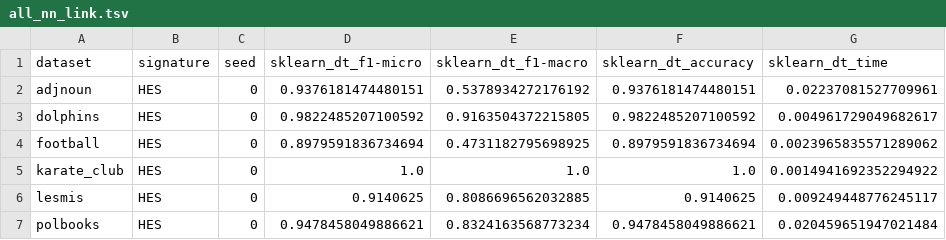
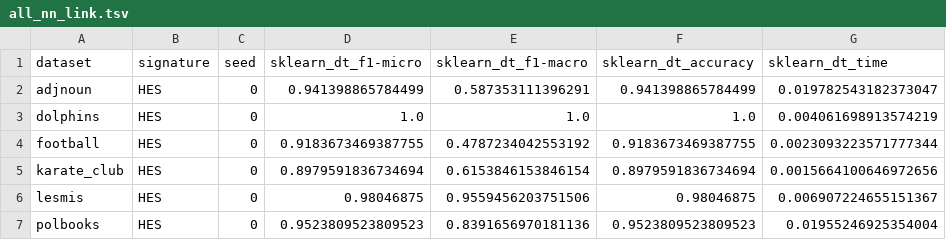
Before and after one commit to dydact/manify, a TSV file: data/results_icml_revision/all_nn_link.tsv, drawn as a sheet.

Commit message:
Simplify benchmark code; dry run with sklearn-dt

```diff
--- a/data/results_icml_revision/all_nn_link.tsv
+++ b/data/results_icml_revision/all_nn_link.tsv
@@ -1,7 +1,7 @@
 dataset	signature	seed	sklearn_dt_f1-micro	sklearn_dt_f1-macro	sklearn_dt_accuracy	sklearn_dt_time
-adjnoun	HES	0	0.9376181474480151	0.5378934272176192	0.9376181474480151	0.02237081527709961
-dolphins	HES	0	0.9822485207100592	0.9163504372215805	0.9822485207100592	0.004961729049682617
-football	HES	0	0.8979591836734694	0.4731182795698925	0.8979591836734694	0.0023965835571289062
-karate_club	HES	0	1.0	1.0	1.0	0.0014941692352294922
-lesmis	HES	0	0.9140625	0.8086696562032885	0.9140625	0.009249448776245117
-polbooks	HES	0	0.9478458049886621	0.8324163568773234	0.9478458049886621	0.020459651947021484
+adjnoun	HES	0	0.941398865784499	0.587353111396291	0.941398865784499	0.019782543182373047
+dolphins	HES	0	1.0	1.0	1.0	0.004061698913574219
+football	HES	0	0.9183673469387755	0.4787234042553192	0.9183673469387755	0.0023093223571777344
+karate_club	HES	0	0.8979591836734694	0.6153846153846154	0.8979591836734694	0.0015664100646972656
+lesmis	HES	0	0.98046875	0.9559456203751506	0.98046875	0.006907224655151367
+polbooks	HES	0	0.9523809523809523	0.8391656970181136	0.9523809523809523	0.01955246925354004
```
Also changed, not shown: 26 other files.
